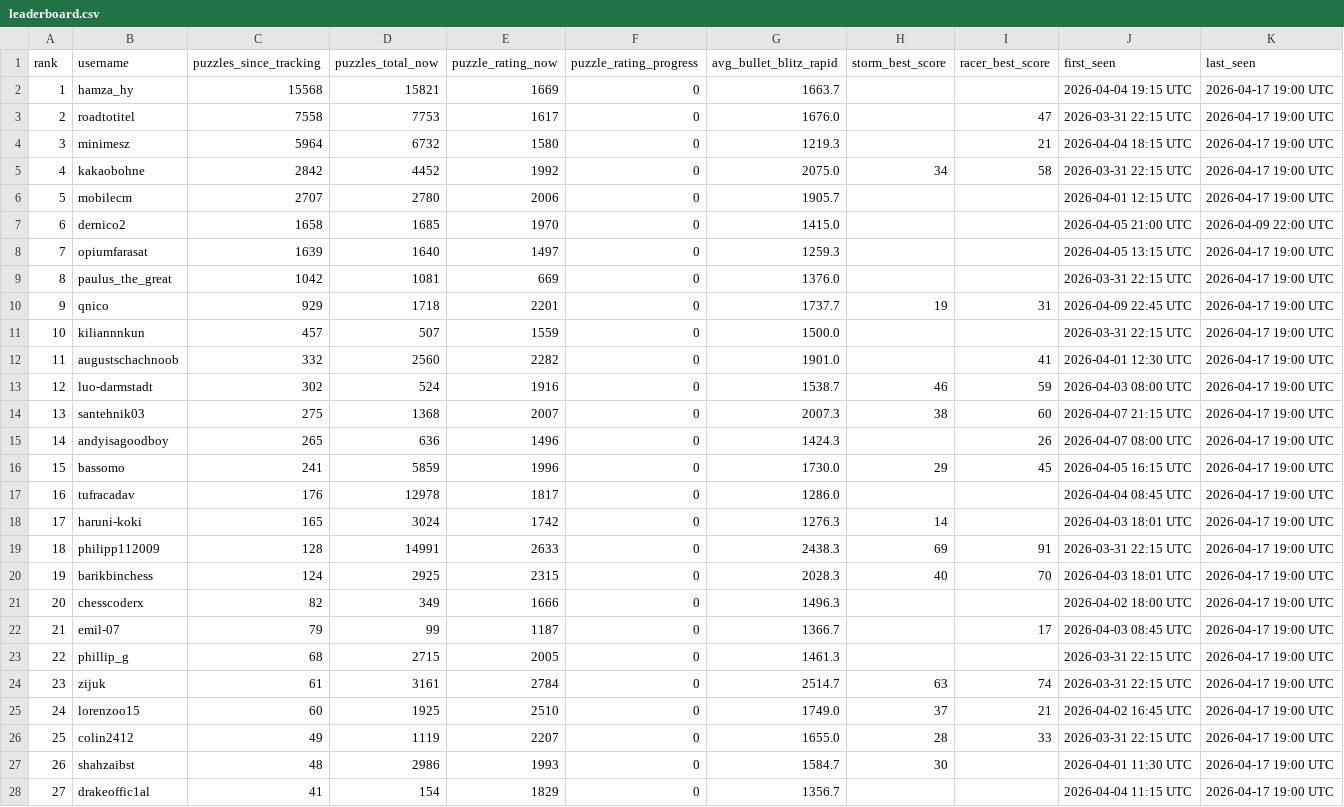
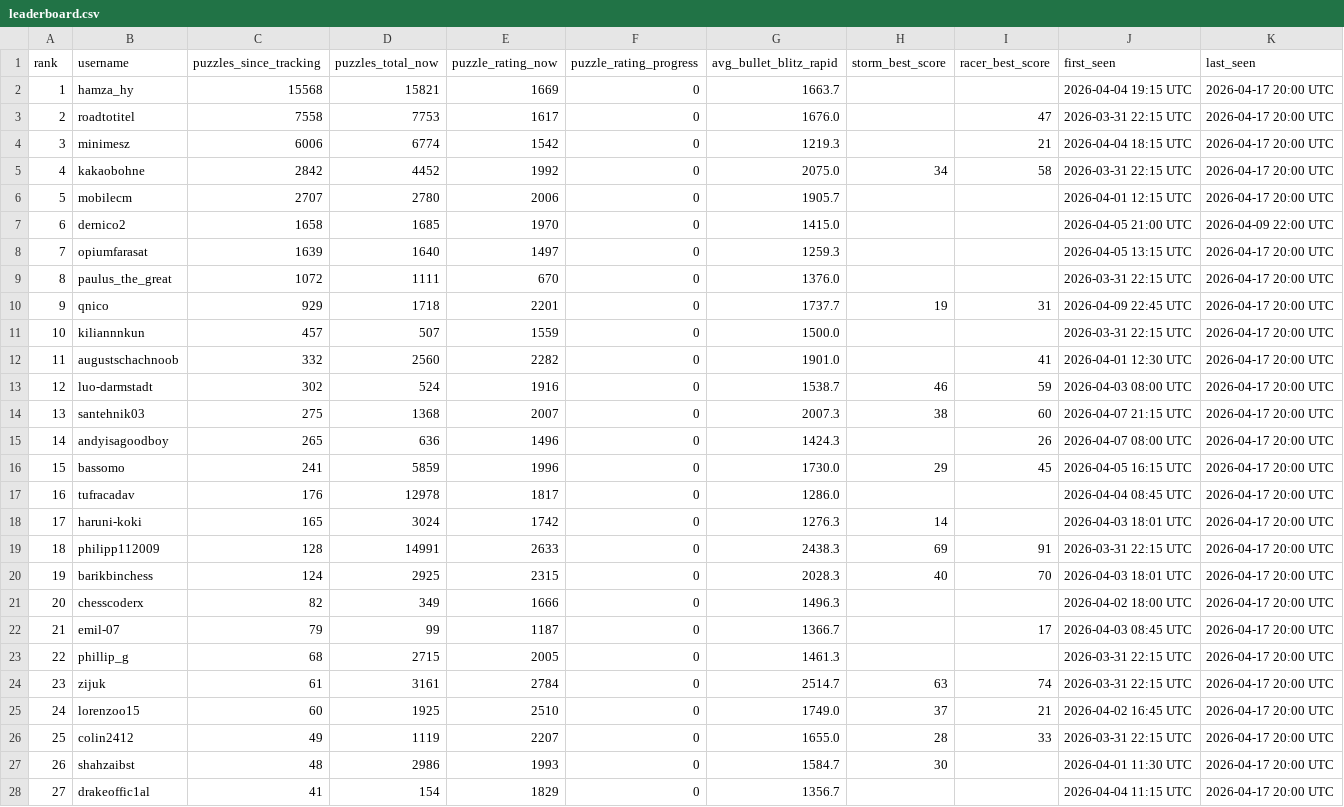
Before and after one commit to hsjAlex/TactikSpektakel, a CSV file: data/leaderboard.csv, drawn as a sheet; only a part is shown; the diff covers the shown part only.

```diff
--- a/data/leaderboard.csv
+++ b/data/leaderboard.csv
@@ -1,28 +1,28 @@
 rank,username,puzzles_since_tracking,puzzles_total_now,puzzle_rating_now,puzzle_rating_progress,avg_bullet_blitz_rapid,storm_best_score,racer_best_score,first_seen,last_seen
-1,hamza_hy,15568,15821,1669,0,1663.7,,,2026-04-04 19:15 UTC,2026-04-17 19:00 UTC
-2,roadtotitel,7558,7753,1617,0,1676.0,,47,2026-03-31 22:15 UTC,2026-04-17 19:00 UTC
-3,minimesz,5964,6732,1580,0,1219.3,,21,2026-04-04 18:15 UTC,2026-04-17 19:00 UTC
-4,kakaobohne,2842,4452,1992,0,2075.0,34,58,2026-03-31 22:15 UTC,2026-04-17 19:00 UTC
-5,mobilecm,2707,2780,2006,0,1905.7,,,2026-04-01 12:15 UTC,2026-04-17 19:00 UTC
+1,hamza_hy,15568,15821,1669,0,1663.7,,,2026-04-04 19:15 UTC,2026-04-17 20:00 UTC
+2,roadtotitel,7558,7753,1617,0,1676.0,,47,2026-03-31 22:15 UTC,2026-04-17 20:00 UTC
+3,minimesz,6006,6774,1542,0,1219.3,,21,2026-04-04 18:15 UTC,2026-04-17 20:00 UTC
+4,kakaobohne,2842,4452,1992,0,2075.0,34,58,2026-03-31 22:15 UTC,2026-04-17 20:00 UTC
+5,mobilecm,2707,2780,2006,0,1905.7,,,2026-04-01 12:15 UTC,2026-04-17 20:00 UTC
 6,dernico2,1658,1685,1970,0,1415.0,,,2026-04-05 21:00 UTC,2026-04-09 22:00 UTC
-7,opiumfarasat,1639,1640,1497,0,1259.3,,,2026-04-05 13:15 UTC,2026-04-17 19:00 UTC
-8,paulus_the_great,1042,1081,669,0,1376.0,,,2026-03-31 22:15 UTC,2026-04-17 19:00 UTC
-9,qnico,929,1718,2201,0,1737.7,19,31,2026-04-09 22:45 UTC,2026-04-17 19:00 UTC
-10,kiliannnkun,457,507,1559,0,1500.0,,,2026-03-31 22:15 UTC,2026-04-17 19:00 UTC
-11,augustschachnoob,332,2560,2282,0,1901.0,,41,2026-04-01 12:30 UTC,2026-04-17 19:00 UTC
-12,luo-darmstadt,302,524,1916,0,1538.7,46,59,2026-04-03 08:00 UTC,2026-04-17 19:00 UTC
-13,santehnik03,275,1368,2007,0,2007.3,38,60,2026-04-07 21:15 UTC,2026-04-17 19:00 UTC
-14,andyisagoodboy,265,636,1496,0,1424.3,,26,2026-04-07 08:00 UTC,2026-04-17 19:00 UTC
-15,bassomo,241,5859,1996,0,1730.0,29,45,2026-04-05 16:15 UTC,2026-04-17 19:00 UTC
-16,tufracadav,176,12978,1817,0,1286.0,,,2026-04-04 08:45 UTC,2026-04-17 19:00 UTC
-17,haruni-koki,165,3024,1742,0,1276.3,14,,2026-04-03 18:01 UTC,2026-04-17 19:00 UTC
-18,philipp112009,128,14991,2633,0,2438.3,69,91,2026-03-31 22:15 UTC,2026-04-17 19:00 UTC
-19,barikbinchess,124,2925,2315,0,2028.3,40,70,2026-04-03 18:01 UTC,2026-04-17 19:00 UTC
-20,chesscoderx,82,349,1666,0,1496.3,,,2026-04-02 18:00 UTC,2026-04-17 19:00 UTC
-21,emil-07,79,99,1187,0,1366.7,,17,2026-04-03 08:45 UTC,2026-04-17 19:00 UTC
-22,phillip_g,68,2715,2005,0,1461.3,,,2026-03-31 22:15 UTC,2026-04-17 19:00 UTC
-23,zijuk,61,3161,2784,0,2514.7,63,74,2026-03-31 22:15 UTC,2026-04-17 19:00 UTC
-24,lorenzoo15,60,1925,2510,0,1749.0,37,21,2026-04-02 16:45 UTC,2026-04-17 19:00 UTC
-25,colin2412,49,1119,2207,0,1655.0,28,33,2026-03-31 22:15 UTC,2026-04-17 19:00 UTC
-26,shahzaibst,48,2986,1993,0,1584.7,30,,2026-04-01 11:30 UTC,2026-04-17 19:00 UTC
-27,drakeoffic1al,41,154,1829,0,1356.7,,,2026-04-04 11:15 UTC,2026-04-17 19:00 UTC
+7,opiumfarasat,1639,1640,1497,0,1259.3,,,2026-04-05 13:15 UTC,2026-04-17 20:00 UTC
+8,paulus_the_great,1072,1111,670,0,1376.0,,,2026-03-31 22:15 UTC,2026-04-17 20:00 UTC
+9,qnico,929,1718,2201,0,1737.7,19,31,2026-04-09 22:45 UTC,2026-04-17 20:00 UTC
+10,kiliannnkun,457,507,1559,0,1500.0,,,2026-03-31 22:15 UTC,2026-04-17 20:00 UTC
+11,augustschachnoob,332,2560,2282,0,1901.0,,41,2026-04-01 12:30 UTC,2026-04-17 20:00 UTC
+12,luo-darmstadt,302,524,1916,0,1538.7,46,59,2026-04-03 08:00 UTC,2026-04-17 20:00 UTC
+13,santehnik03,275,1368,2007,0,2007.3,38,60,2026-04-07 21:15 UTC,2026-04-17 20:00 UTC
+14,andyisagoodboy,265,636,1496,0,1424.3,,26,2026-04-07 08:00 UTC,2026-04-17 20:00 UTC
+15,bassomo,241,5859,1996,0,1730.0,29,45,2026-04-05 16:15 UTC,2026-04-17 20:00 UTC
+16,tufracadav,176,12978,1817,0,1286.0,,,2026-04-04 08:45 UTC,2026-04-17 20:00 UTC
+17,haruni-koki,165,3024,1742,0,1276.3,14,,2026-04-03 18:01 UTC,2026-04-17 20:00 UTC
+18,philipp112009,128,14991,2633,0,2438.3,69,91,2026-03-31 22:15 UTC,2026-04-17 20:00 UTC
+19,barikbinchess,124,2925,2315,0,2028.3,40,70,2026-04-03 18:01 UTC,2026-04-17 20:00 UTC
+20,chesscoderx,82,349,1666,0,1496.3,,,2026-04-02 18:00 UTC,2026-04-17 20:00 UTC
+21,emil-07,79,99,1187,0,1366.7,,17,2026-04-03 08:45 UTC,2026-04-17 20:00 UTC
+22,phillip_g,68,2715,2005,0,1461.3,,,2026-03-31 22:15 UTC,2026-04-17 20:00 UTC
+23,zijuk,61,3161,2784,0,2514.7,63,74,2026-03-31 22:15 UTC,2026-04-17 20:00 UTC
+24,lorenzoo15,60,1925,2510,0,1749.0,37,21,2026-04-02 16:45 UTC,2026-04-17 20:00 UTC
+25,colin2412,49,1119,2207,0,1655.0,28,33,2026-03-31 22:15 UTC,2026-04-17 20:00 UTC
+26,shahzaibst,48,2986,1993,0,1584.7,30,,2026-04-01 11:30 UTC,2026-04-17 20:00 UTC
+27,drakeoffic1al,41,154,1829,0,1356.7,,,2026-04-04 11:15 UTC,2026-04-17 20:00 UTC
```
Also changed, not shown: 29 edited cells elsewhere in this file, 1 other file.
